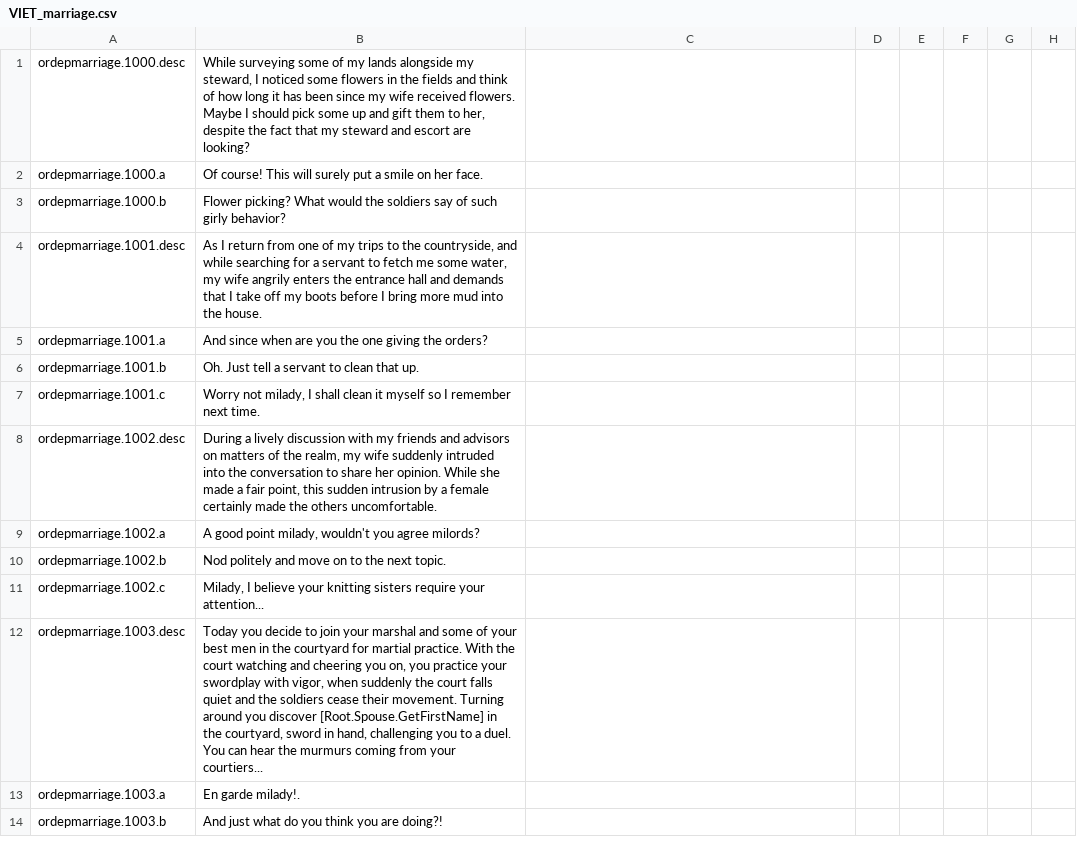
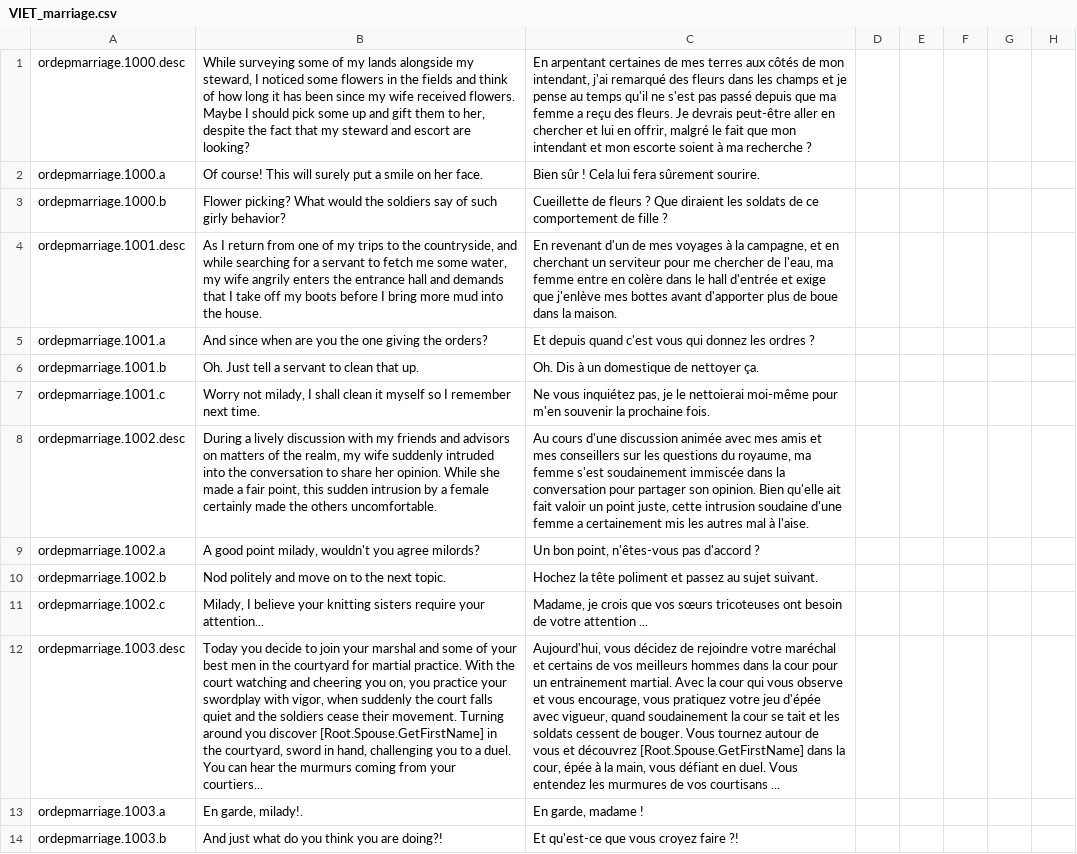
Before and after one commit to cybrxkhan/VIET-Events-Reborn, a CSV file: VIET Events/localisation/VIET_marriage.csv, drawn as a sheet; only a part is shown; the diff covers the shown part only; the diff names each change by its address in the sheet, - before the commit and + after, or states it on an @@ line.

```diff
--- a/VIET Events/localisation/VIET_marriage.csv
+++ b/VIET Events/localisation/VIET_marriage.csv
-C1: (empty)
+C1: En arpentant certaines de mes terres aux côtés de mon intendant, j'ai remarqué des fleurs dans les champs et je pense au temps qu'il ne s'est pas passé depuis que ma femme a reçu des fleurs. Je devrais peut-être aller en chercher et lui en offrir, malgré le fait que mon intendant et mon escorte soient à ma recherche ?
-C2: (empty)
+C2: Bien sûr ! Cela lui fera sûrement sourire.
-C3: (empty)
+C3: Cueillette de fleurs ? Que diraient les soldats de ce comportement de fille ?
-C4: (empty)
+C4: En revenant d'un de mes voyages à la campagne, et en cherchant un serviteur pour me chercher de l'eau, ma femme entre en colère dans le hall d'entrée et exige que j'enlève mes bottes avant d'apporter plus de boue dans la maison.
-C5: (empty)
+C5: Et depuis quand c'est vous qui donnez les ordres ?
-C6: (empty)
+C6: Oh. Dis à un domestique de nettoyer ça.
-C7: (empty)
+C7: Ne vous inquiétez pas, je le nettoierai moi-même pour m'en souvenir la prochaine fois.
-C8: (empty)
+C8: Au cours d'une discussion animée avec mes amis et mes conseillers sur les questions du royaume, ma femme s'est soudainement immiscée dans la conversation pour partager son opinion. Bien qu'elle ait fait valoir un point juste, cette intrusion soudaine d'une femme a certainement mis les autres mal à l'aise.
-C9: (empty)
+C9: Un bon point, n'êtes-vous pas d'accord ?
-C10: (empty)
+C10: Hochez la tête poliment et passez au sujet suivant.
-C11: (empty)
+C11: Madame, je crois que vos sœurs tricoteuses ont besoin de votre attention ...
-C12: (empty)
+C12: Aujourd'hui, vous décidez de rejoindre votre maréchal et certains de vos meilleurs hommes dans la cour pour un entrainement martial. Avec la cour qui vous observe et vous encourage, vous pratiquez votre jeu d'épée avec vigueur, quand soudainement la cour se tait et les soldats cessent de bouger. Vous tournez autour de vous et découvrez [Root.Spouse.GetFirstName] dans la cour, épée à la main, vous défiant en duel. Vous entendez les murmures de vos courtisans ...
-B13: En garde milady!.
+B13: En garde, milady!.
-C13: (empty)
+C13: En garde, madame !
-C14: (empty)
+C14: Et qu'est-ce que vous croyez faire ?!
```
Also changed, not shown: 41 edited cells elsewhere in this file, VIET Events/localisation/VIET_bitter.csv, 21 other files.
